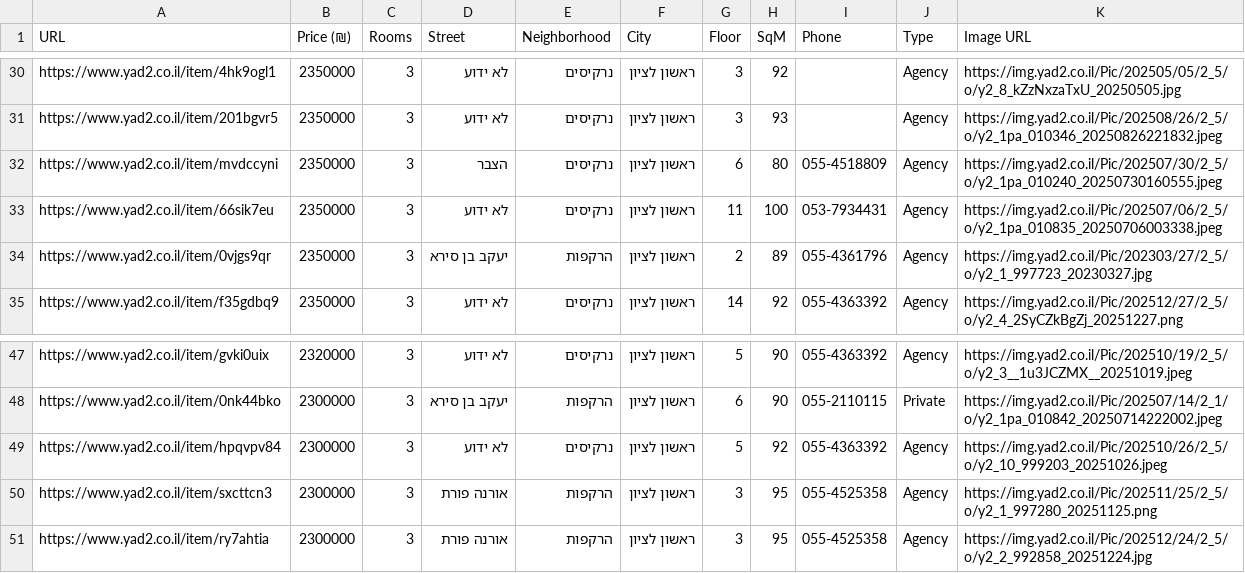
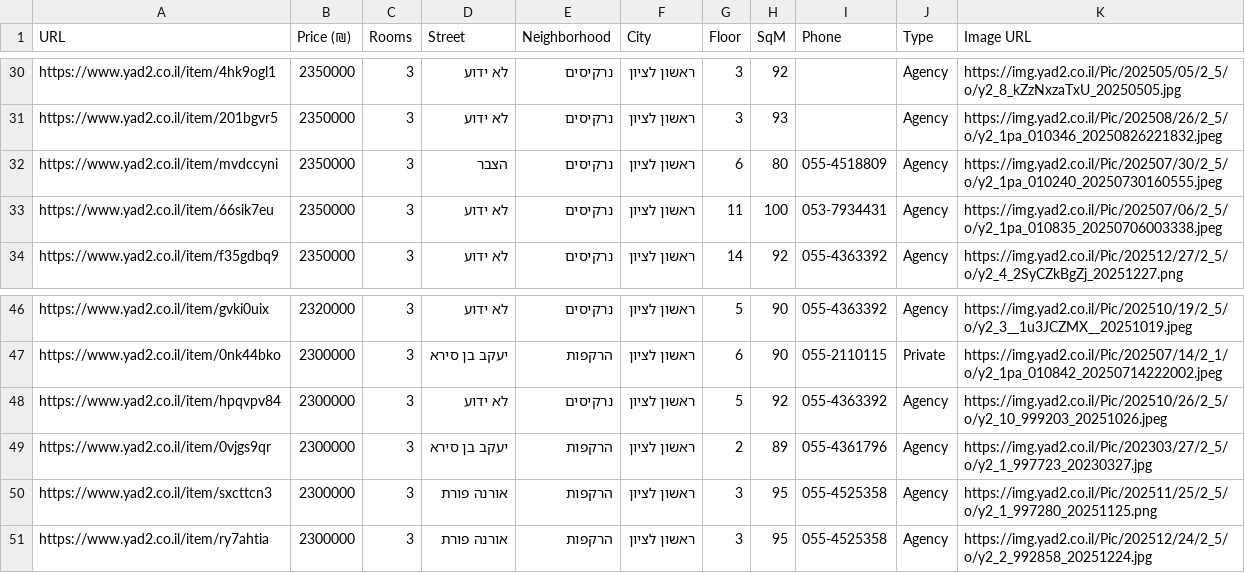
Before and after one commit to ziv9529/real-estate-tracker, a CSV file: listings.csv, drawn as a sheet; only a part is shown, gaps mark what is left out; removed rows and columns are numbered as before the commit, all else as after; the diff names each change by its address in the sheet, - before the commit and + after, or states it on an @@ line.

```diff
--- a/listings.csv
+++ b/listings.csv
-row 34: https://www.yad2.co.il/item/0vjgs9qr | 2350000 | 3 | יעקב בן סירא | הרקפות | ראשון לציון | 2 | 89 | 055-4361796 | Agency | https://img.yad2.co.il/Pic/202303/27/2_5/o/y2_1_997723_20230327.jpg
+row 49: https://www.yad2.co.il/item/0vjgs9qr | 2300000 | 3 | יעקב בן סירא | הרקפות | ראשון לציון | 2 | 89 | 055-4361796 | Agency | https://img.yad2.co.il/Pic/202303/27/2_5/o/y2_1_997723_20230327.jpg
```
Also changed, not shown: 2 other files.
